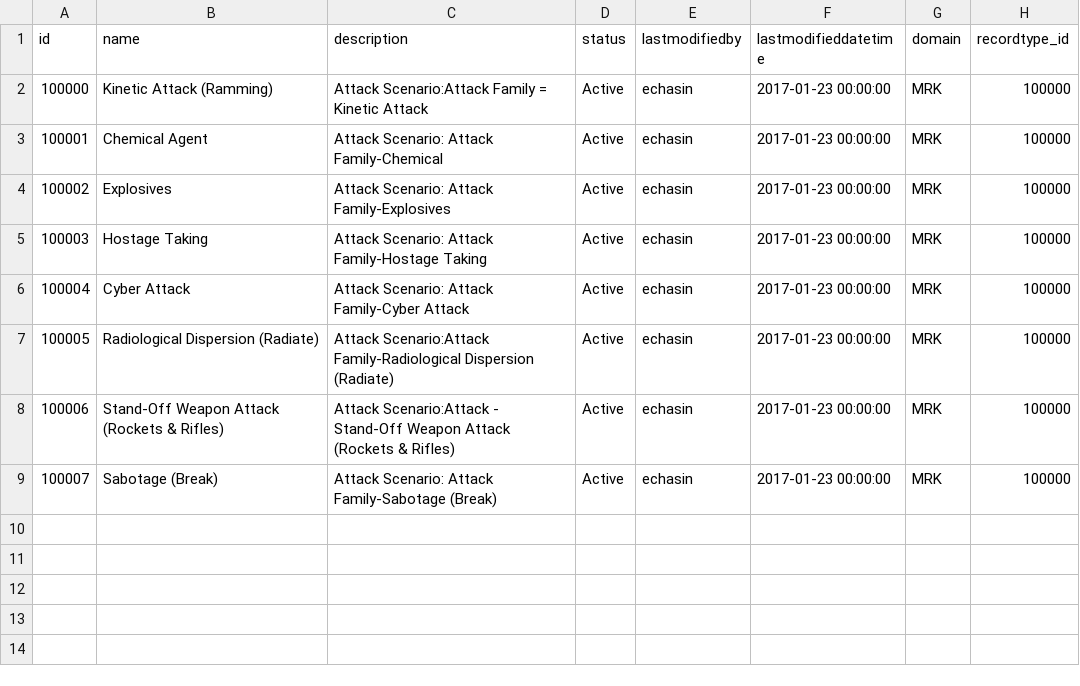
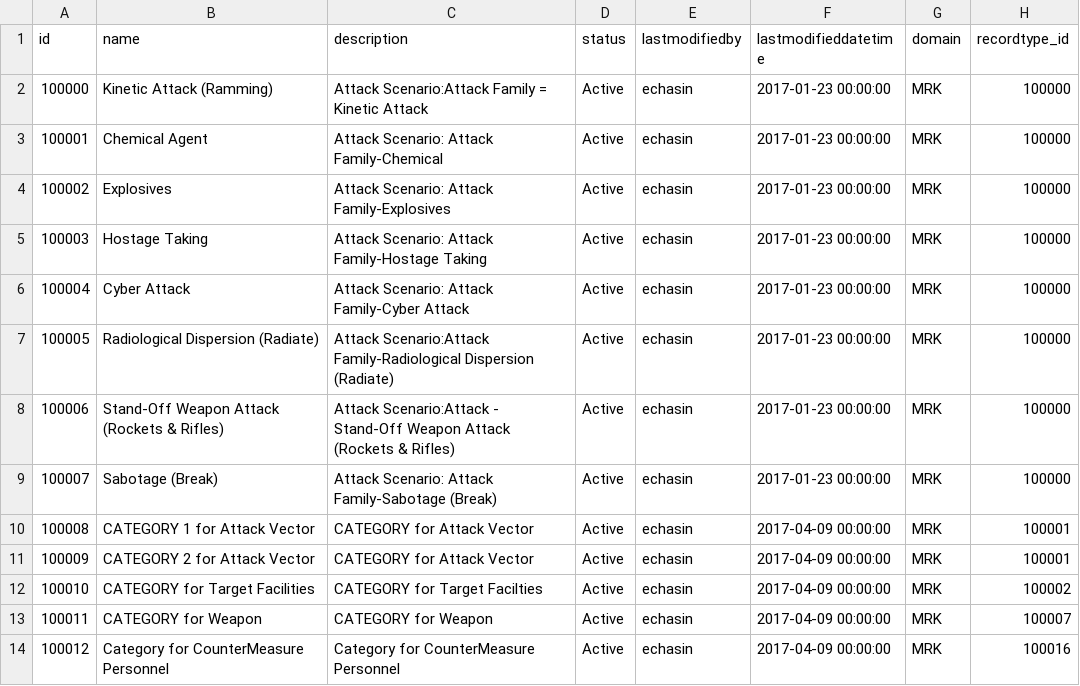
Before and after one commit to echasin/adap_core, a CSV file: src/main/resources/config/liquibase/adap_core_categories_mrk.csv, drawn as a sheet.

Commit message:
Updated csv files to populate categories for testing

```diff
--- a/src/main/resources/config/liquibase/adap_core_categories_mrk.csv
+++ b/src/main/resources/config/liquibase/adap_core_categories_mrk.csv
@@ -9 +9,6 @@ id, name, description, status, lastmodifiedby, lastmodifieddatetime, domain, rec
 100007,"Sabotage (Break)","Attack Scenario: Attack Family-Sabotage (Break)","Active","echasin","2017-01-23 00:00:00","MRK",100000
+100008,"CATEGORY 1 for Attack Vector","CATEGORY for Attack Vector","Active","echasin","2017-04-09 00:00:00","MRK",100001
+100009,"CATEGORY 2 for Attack Vector","CATEGORY for Attack Vector","Active","echasin","2017-04-09 00:00:00","MRK",100001
+100010,"CATEGORY for Target Facilities","CATEGORY for Target Facilties","Active","echasin","2017-04-09 00:00:00","MRK",100002
+100011,"CATEGORY for Weapon","CATEGORY for Weapon","Active","echasin","2017-04-09 00:00:00","MRK",100007
+100012,"Category for CounterMeasure Personnel","Category for CounterMeasure  Personnel","Active","echasin","2017-04-09 00:00:00","MRK",100016
```
